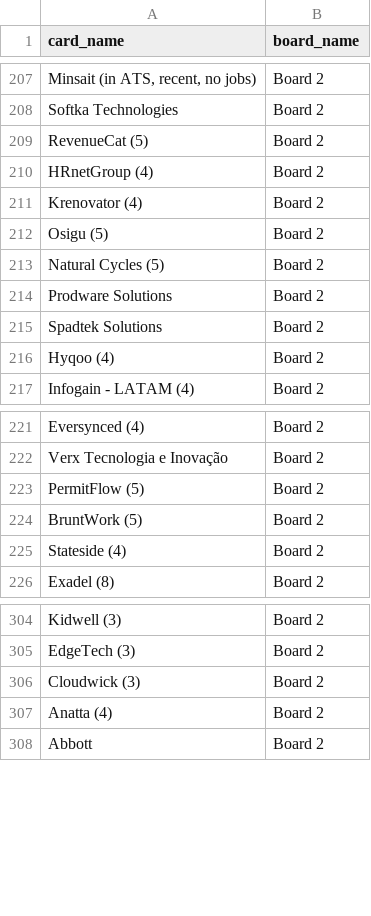
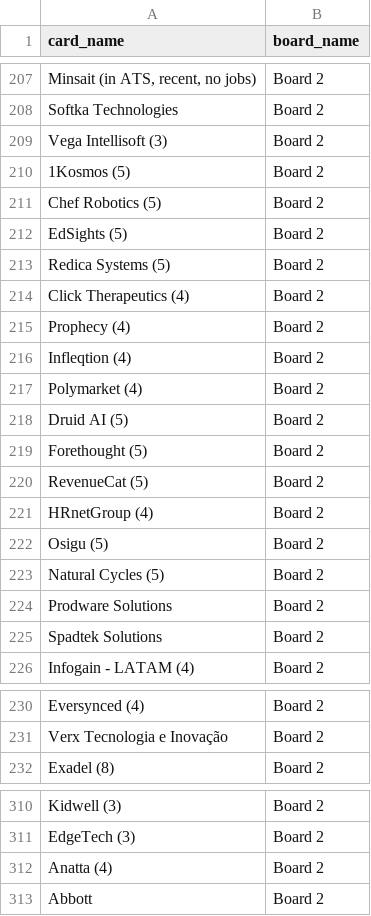
Before and after one commit to Falinkaz/autofdboardv1, a CSV file: cards_export.csv, drawn as a sheet; only a part is shown, gaps mark what is left out; removed rows and columns are numbered as before the commit, all else as after; the diff covers the shown part only; the diff names each change by its address in the sheet, - before the commit and + after, or states it on an @@ line.

```diff
--- a/cards_export.csv
+++ b/cards_export.csv
+row 209: Vega Intellisoft (3) | Board 2
+row 210: 1Kosmos (5) | Board 2
+row 211: Chef Robotics (5) | Board 2
+row 212: EdSights (5) | Board 2
+row 213: Redica Systems (5) | Board 2
+row 214: Click Therapeutics (4) | Board 2
+row 215: Prophecy (4) | Board 2
+row 216: Infleqtion (4) | Board 2
+row 217: Polymarket (4) | Board 2
+row 218: Druid AI (5) | Board 2
+row 219: Forethought (5) | Board 2
@@ row 211 moved to row 910: Krenovator (4) @@
@@ row 216 moved to row 911: Hyqoo (4) @@
-row 223: PermitFlow (5) | Board 2
-row 224: BruntWork (5) | Board 2
-row 225: Stateside (4) | Board 2
-row 306: Cloudwick (3) | Board 2
```
Also changed, not shown: 3 added rows, 1 removed row, 18 moved rows and 10 edited cells elsewhere in this file.
